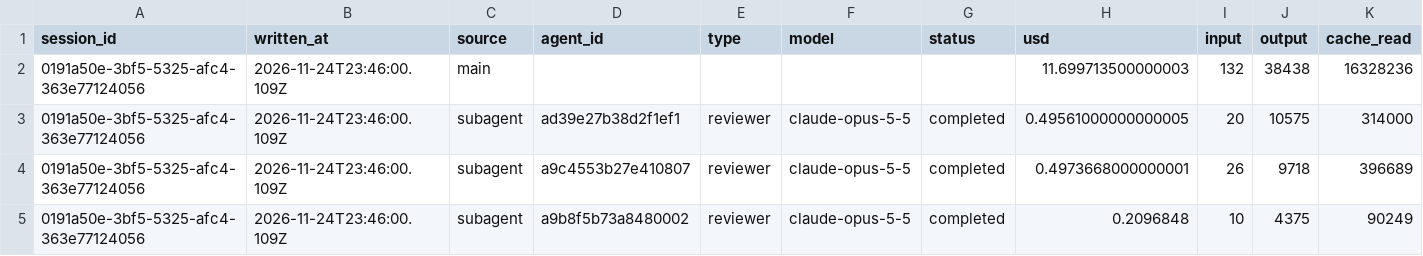
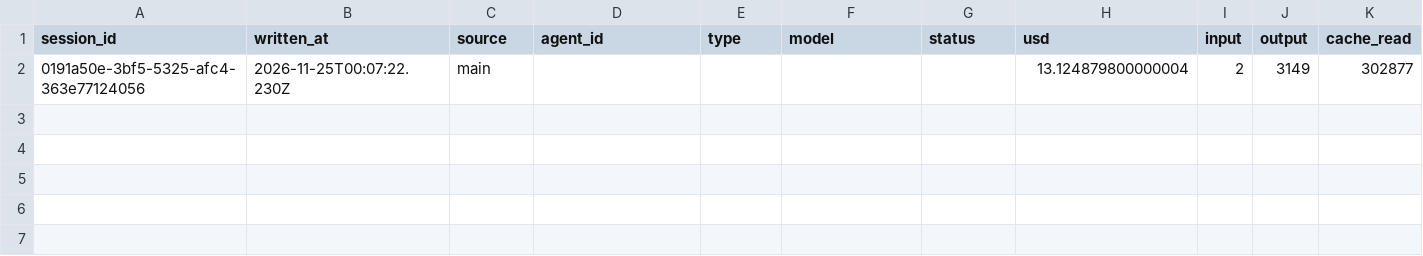
Before and after one commit to rhope-ops/33-332.Z, a CSV file: costs/0191a50e-3bf5-5325-afc4-363e77124056.csv, drawn as a sheet; only a part is shown; removed rows and columns are numbered as before the commit, all else as after; rows hold the shown columns only; the diff names each change by its address in the sheet, - before the commit and + after, or states it on an @@ line.

```diff
--- a/costs/0191a50e-3bf5-5325-afc4-363e77124056.csv
+++ b/costs/0191a50e-3bf5-5325-afc4-363e77124056.csv
-row 2: 0191a50e-3bf5-5325-afc4-363e77124056 | 2026-11-24T23:46:00.109Z | main |  |  |  |  | 11.699713500000003 | 132 | 38438 | 16328236
-row 3: 0191a50e-3bf5-5325-afc4-363e77124056 | 2026-11-24T23:46:00.109Z | subagent | ad39e27b38d2f1ef1 | reviewer | claude-opus-5-5 | completed | 0.49561000000000005 | 20 | 10575 | 314000
-row 4: 0191a50e-3bf5-5325-afc4-363e77124056 | 2026-11-24T23:46:00.109Z | subagent | a9c4553b27e410807 | reviewer | claude-opus-5-5 | completed | 0.4973668000000001 | 26 | 9718 | 396689
-row 5: 0191a50e-3bf5-5325-afc4-363e77124056 | 2026-11-24T23:46:00.109Z | subagent | a9b8f5b73a8480002 | reviewer | claude-opus-5-5 | completed | 0.2096848 | 10 | 4375 | 90249
+row 2: 0191a50e-3bf5-5325-afc4-363e77124056 | 2026-11-25T00:07:22.230Z | main |  |  |  |  | 13.124879800000004 | 2 | 3149 | 302877
```
Also changed, not shown: limits/0191a50e-3bf5-5325-afc4-363e77124056.csv, sessions/0191a50e-3bf5-5325-afc4-363e77124056.csv.
